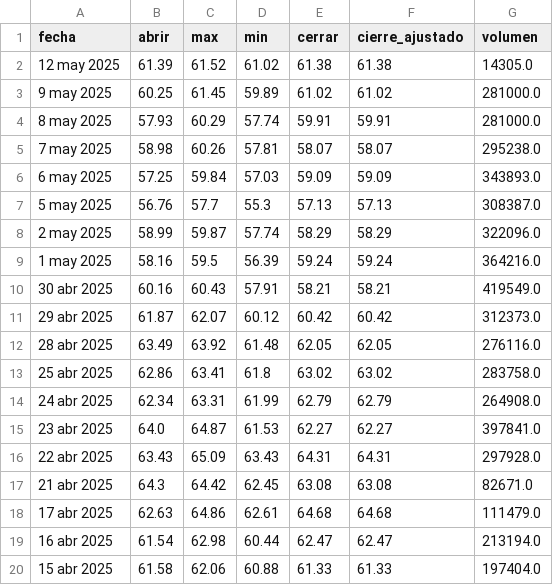
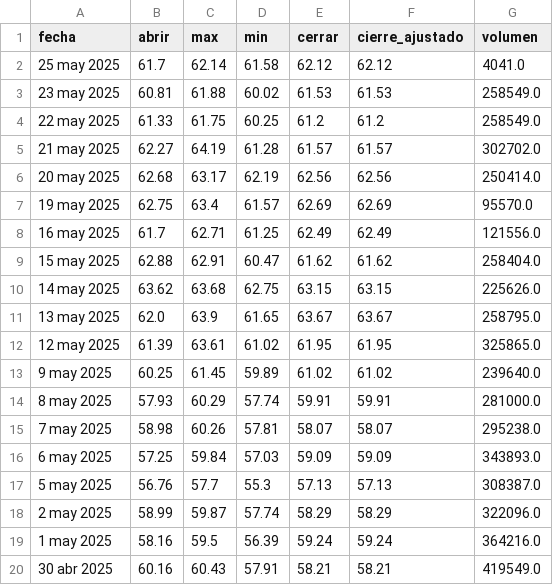
Before and after one commit to Julianapenaestudiante/pad_2025_1_2, a CSV file: static/csv/data_web.csv, drawn as a sheet; only a part is shown; the shorter side is filled out with more unchanged rows.

Commit message:
Genera archivo csv de las web

```diff
--- a/static/csv/data_web.csv
+++ b/static/csv/data_web.csv
@@ -1,4 +1,14 @@
 fecha,abrir,max,min,cerrar,cierre_ajustado,volumen
-12 may 2025,61.39,61.52,61.02,61.38,61.38,14305.0
-9 may 2025,60.25,61.45,59.89,61.02,61.02,281000.0
+25 may 2025,61.7,62.14,61.58,62.12,62.12,4041.0
+23 may 2025,60.81,61.88,60.02,61.53,61.53,258549.0
+22 may 2025,61.33,61.75,60.25,61.2,61.2,258549.0
+21 may 2025,62.27,64.19,61.28,61.57,61.57,302702.0
+20 may 2025,62.68,63.17,62.19,62.56,62.56,250414.0
+19 may 2025,62.75,63.4,61.57,62.69,62.69,95570.0
+16 may 2025,61.7,62.71,61.25,62.49,62.49,121556.0
+15 may 2025,62.88,62.91,60.47,61.62,61.62,258404.0
+14 may 2025,63.62,63.68,62.75,63.15,63.15,225626.0
+13 may 2025,62.0,63.9,61.65,63.67,63.67,258795.0
+12 may 2025,61.39,63.61,61.02,61.95,61.95,325865.0
+9 may 2025,60.25,61.45,59.89,61.02,61.02,239640.0
 8 may 2025,57.93,60.29,57.74,59.91,59.91,281000.0
```
